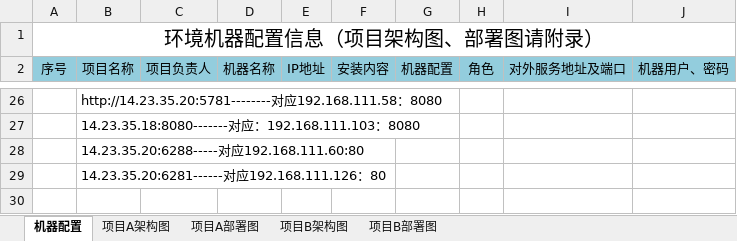
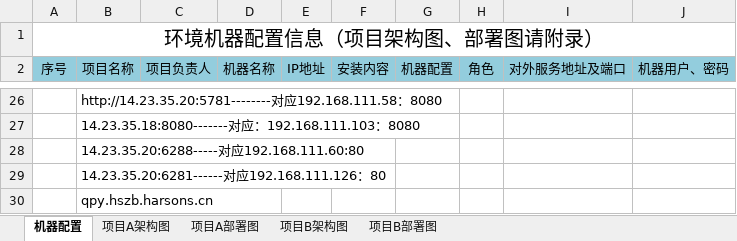
Before and after one commit to dinglingbo/test, an Excel workbook: DOC/环境机器配置信息.xlsx, sheet 机器配置, drawn as a sheet; only a part is shown, gaps mark what is left out; values as stored, in another font and other column widths than the file's, no borders; charts and pictures not drawn; the diff names each change by its address in the sheet, - before the commit and + after, or states it on an @@ line.

Commit message:
DOC\环境机器配置信息.xlsx

```diff
--- a/DOC/环境机器配置信息.xlsx (sheet 机器配置)
+++ b/DOC/环境机器配置信息.xlsx (sheet 机器配置)
+row 30:  | qpy.hszb.harsons.cn
```
